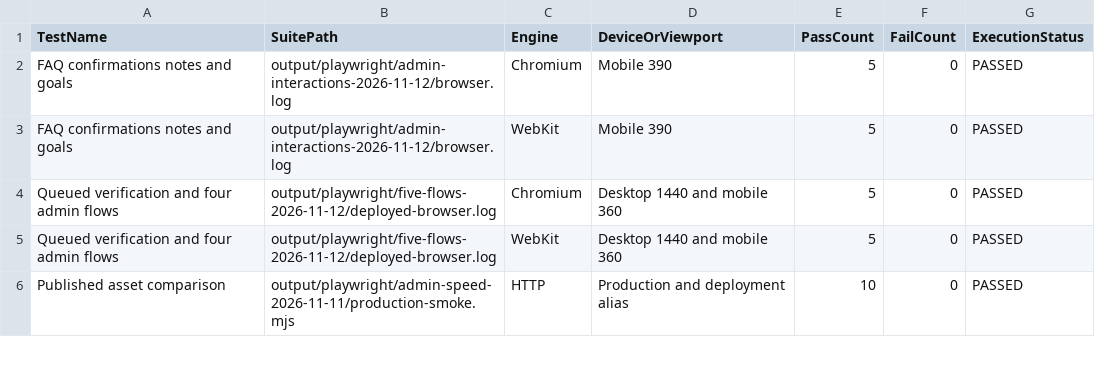
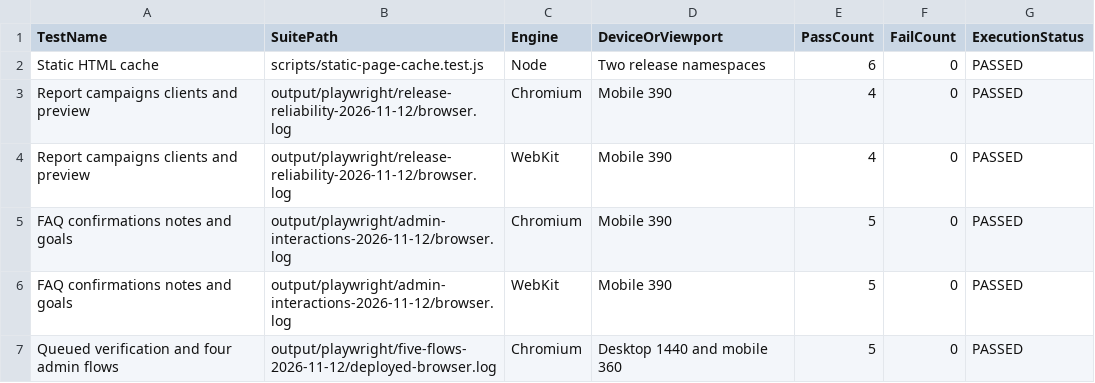
Before and after one commit to WhaleWizard/landing, a CSV file: audit/06_VERIFICATION_MATRIX.csv, drawn as a sheet; only a part is shown; the shorter side is filled out with more unchanged rows; the diff names each change by its address in the sheet, - before the commit and + after, or states it on an @@ line.

```diff
--- a/audit/06_VERIFICATION_MATRIX.csv
+++ b/audit/06_VERIFICATION_MATRIX.csv
+row 2: Static HTML cache | scripts/static-page-cache.test.js | Node | Two release namespaces | 6 | 0 | PASSED
+row 3: Report campaigns clients and preview | output/playwright/release-reliability-2026-11-12/browser.log | Chromium | Mobile 390 | 4 | 0 | PASSED
+row 4: Report campaigns clients and preview | output/playwright/release-reliability-2026-11-12/browser.log | WebKit | Mobile 390 | 4 | 0 | PASSED
```
Also changed, not shown: audit/02_FINDINGS.csv, audit/03_FIX_QUEUE.csv, 11 other files.
